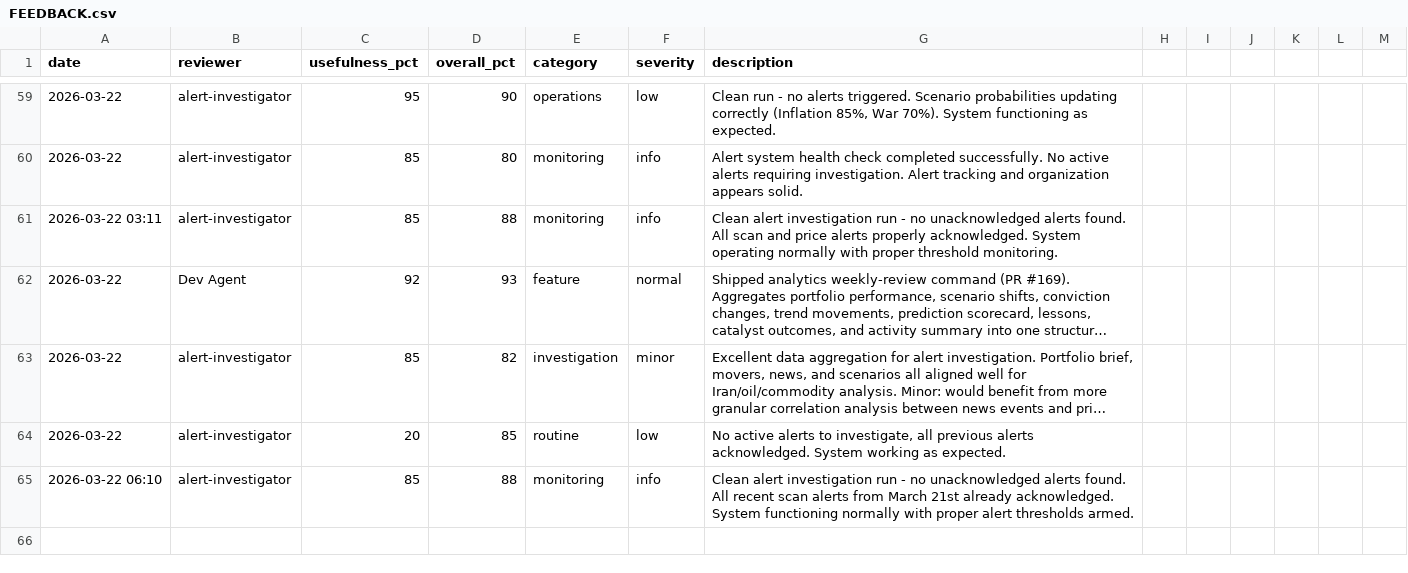
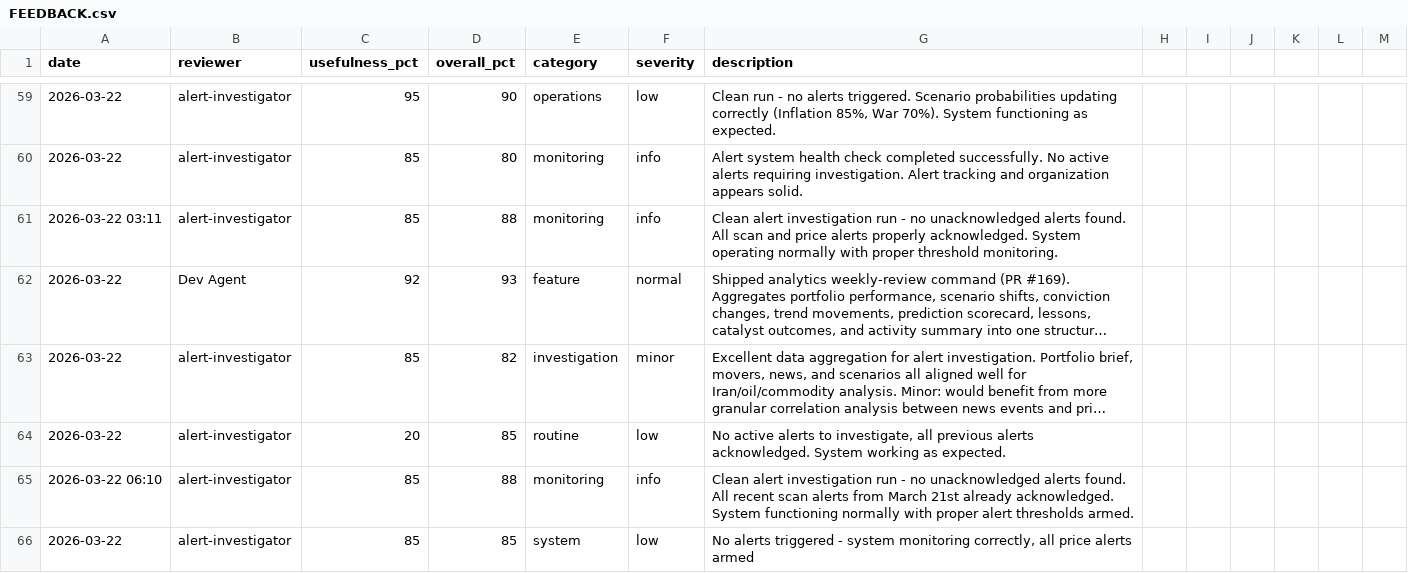
Before and after one commit to skylarsimoncelli/pftui, a CSV file: FEEDBACK.csv, drawn as a sheet; only a part is shown, gaps mark what is left out; long unchanged cells end in …; the diff names each change by its address in the sheet, - before the commit and + after, or states it on an @@ line.

Commit message:
feedback: alert-investigator

```diff
--- a/FEEDBACK.csv
+++ b/FEEDBACK.csv
+row 66: 2026-03-22 | alert-investigator | 85 | 85 | system | low | No alerts triggered - system monitoring correctly, all price alerts armed
```
